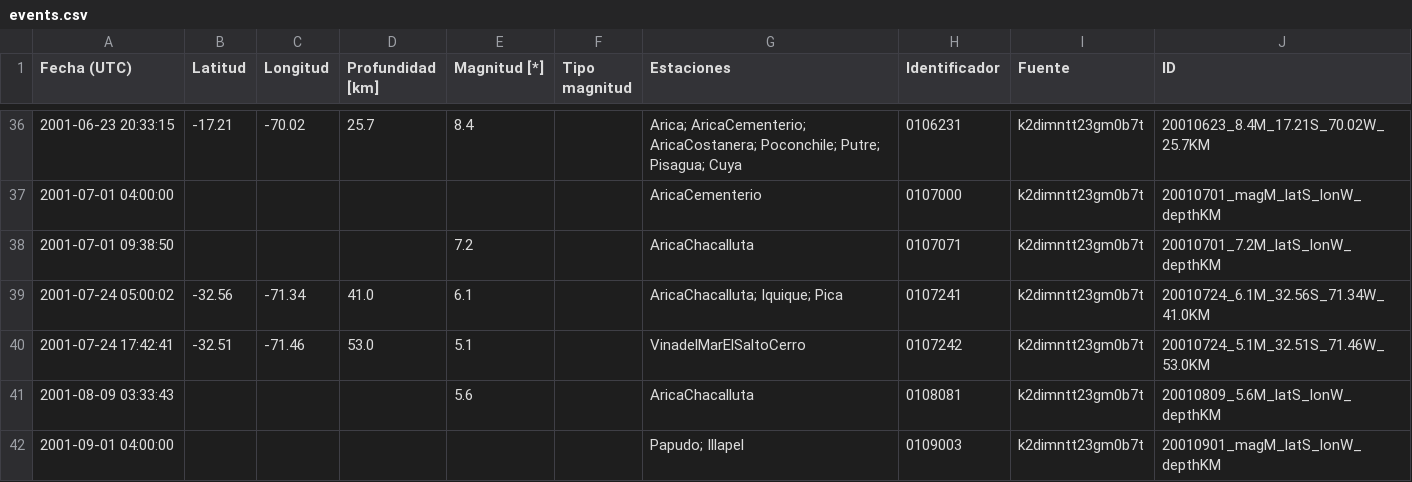
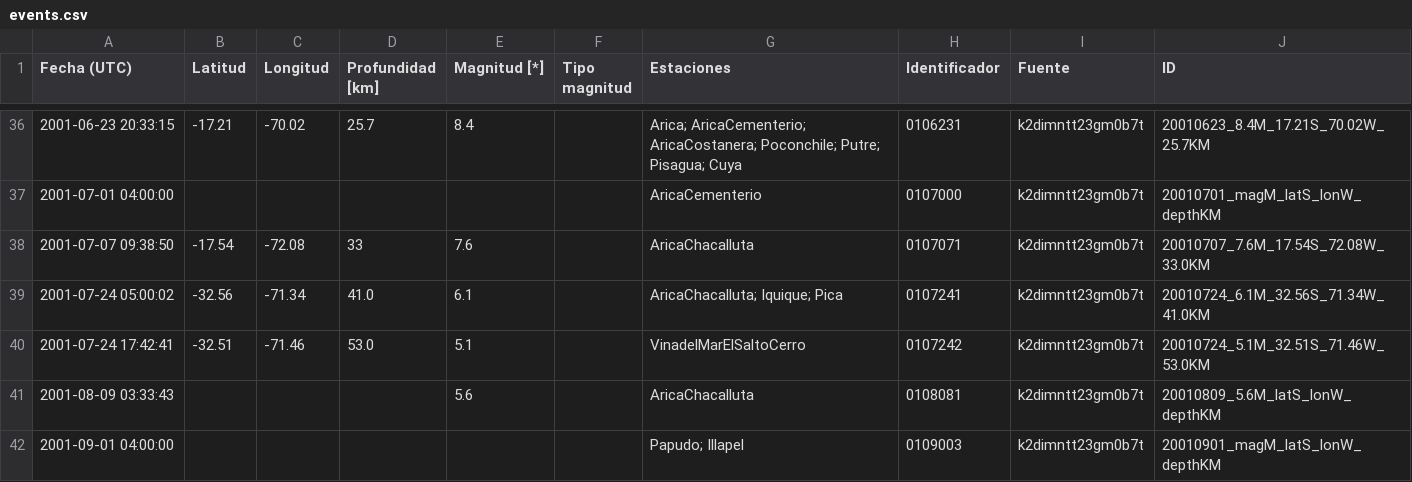
Before and after one commit to sebacastroh/chileanSeismicDatabase, a CSV file: src/data/events.csv, drawn as a sheet; only a part is shown, gaps mark what is left out.

Commit message:
data: rename event 20010701_7.2M_latS_lonW_depthKM to 20010707_7.6M_17.54S_72.08W_33.0KM

```diff
--- a/src/data/events.csv
+++ b/src/data/events.csv
@@ -37,3 +37,3 @@ Fecha (UTC),Latitud,Longitud,Profundidad [km],Magnitud [*],Tipo magnitud,Estacio
 2001-07-01 04:00:00,,,,,,AricaCementerio,0107000,k2dimntt23gm0b7t,20010701_magM_latS_lonW_depthKM
-2001-07-01 09:38:50,,,,7.2,,AricaChacalluta,0107071,k2dimntt23gm0b7t,20010701_7.2M_latS_lonW_depthKM
+2001-07-07 09:38:50,-17.54,-72.08,33,7.6,,AricaChacalluta,0107071,k2dimntt23gm0b7t,20010707_7.6M_17.54S_72.08W_33.0KM
 2001-07-24 05:00:02,-32.56,-71.34,41.0,6.1,,AricaChacalluta; Iquique; Pica,0107241,k2dimntt23gm0b7t,20010724_6.1M_32.56S_71.34W_41.0KM
```
Also changed, not shown: src/data/eventLists/k2dimntt23gm0b7t.csv, 1 other file.
